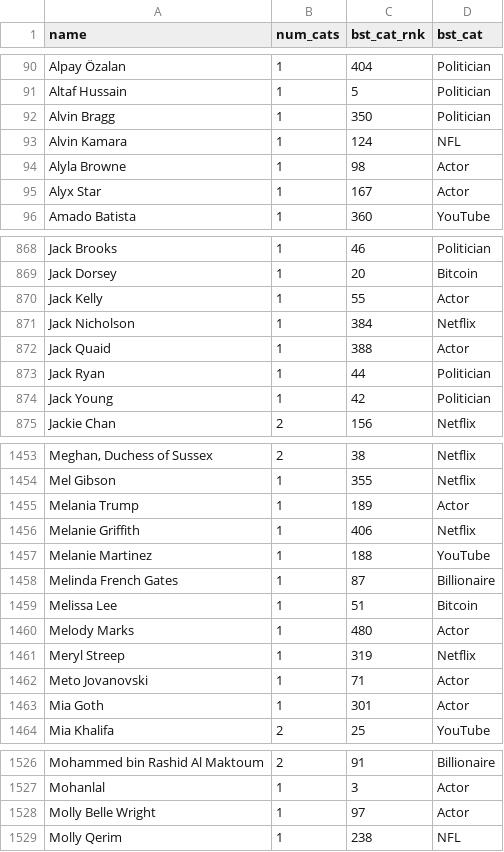
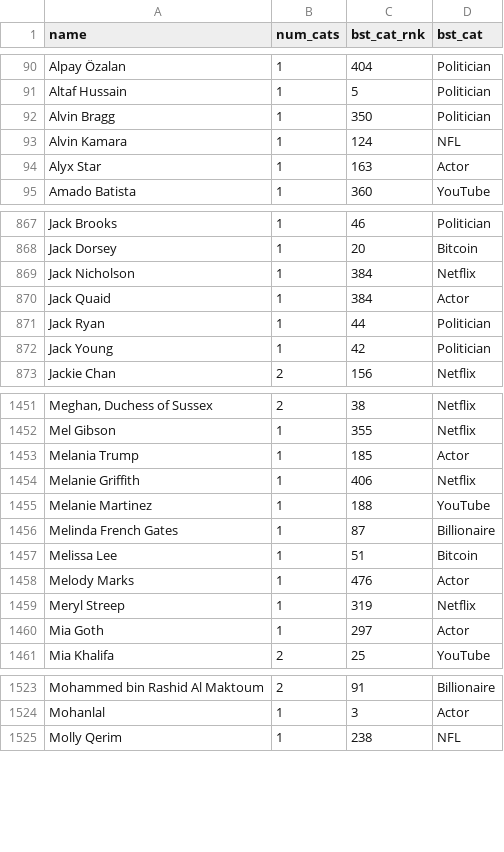
Before and after one commit to dom-andolino/portfolio-google-api, a CSV file: data/test_python_script_output.csv, drawn as a sheet; only a part is shown, gaps mark what is left out; removed rows and columns are numbered as before the commit, all else as after; the diff covers the shown part only; the diff names each change by its address in the sheet, - before the commit and + after, or states it on an @@ line.

Commit message:
Update CSV file

```diff
--- a/data/test_python_script_output.csv
+++ b/data/test_python_script_output.csv
-row 94: Alyla Browne | 1 | 98 | Actor
-C94 (bst_cat_rnk): 167
+C94 (bst_cat_rnk): 163
-row 870: Jack Kelly | 1 | 55 | Actor
-C870 (bst_cat_rnk): 388
+C870 (bst_cat_rnk): 384
-C1453 (bst_cat_rnk): 189
+C1453 (bst_cat_rnk): 185
-C1458 (bst_cat_rnk): 480
+C1458 (bst_cat_rnk): 476
-row 1462: Meto Jovanovski | 1 | 71 | Actor
-C1460 (bst_cat_rnk): 301
+C1460 (bst_cat_rnk): 297
-row 1528: Molly Belle Wright | 1 | 97 | Actor
```
Also changed, not shown: 79 edited cells elsewhere in this file.
